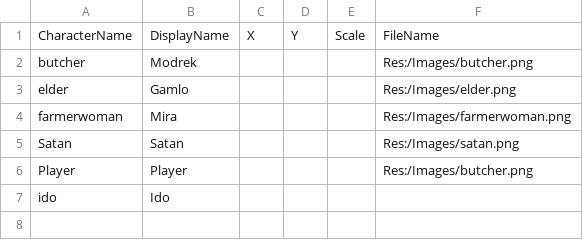
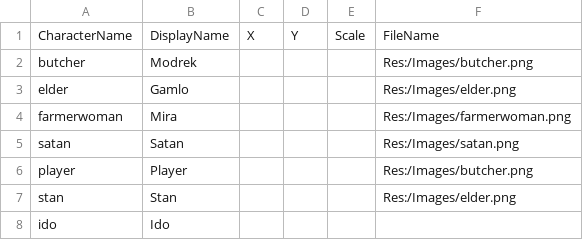
Before and after one commit to CPlusPlus129/Project-Uppies, a CSV file: Cook Project/Assets/Res_Local/Global/Tables/Character.csv, drawn as a sheet.

```diff
--- a/Cook Project/Assets/Res_Local/Global/Tables/Character.csv
+++ b/Cook Project/Assets/Res_Local/Global/Tables/Character.csv
@@ -4,4 +4,5 @@ elder,Gamlo,,,,Res:/Images/elder.png
 farmerwoman,Mira,,,,Res:/Images/farmerwoman.png
-Satan,Satan,,,,Res:/Images/satan.png
-Player,Player,,,,Res:/Images/butcher.png
+satan,Satan,,,,Res:/Images/satan.png
+player,Player,,,,Res:/Images/butcher.png
+stan,Stan,,,,Res:/Images/elder.png
 ido,Ido
```
Also changed, not shown: Cook Project/Assets/Res_Local/Global/Tables/TutorialDialogue.csv, 46 other files.
